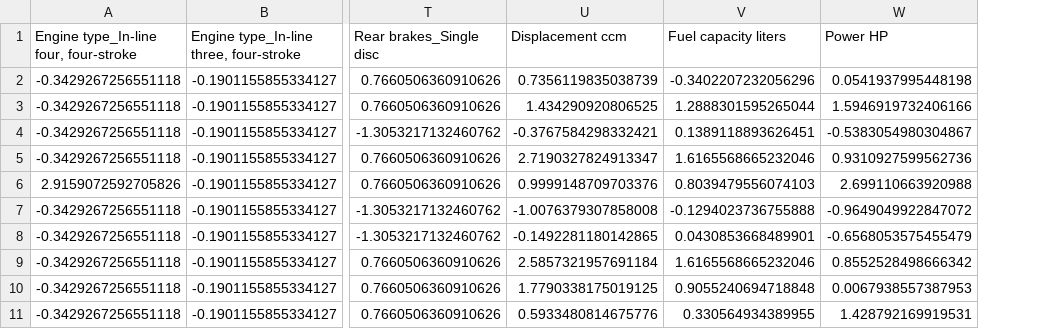
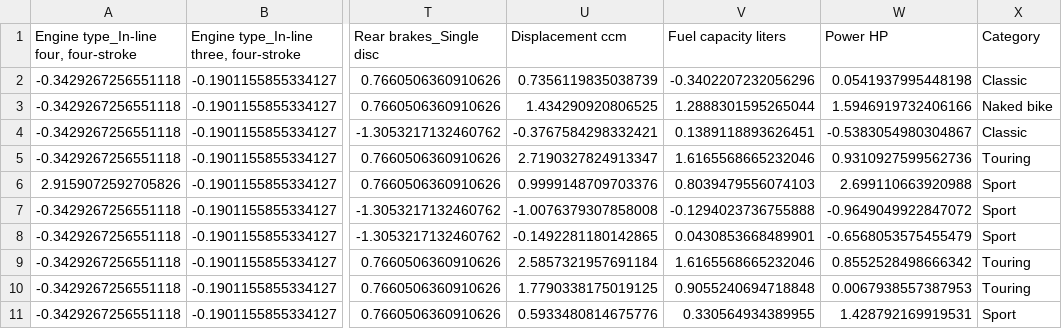
Before and after one commit to DavidBroson/MotorcycleClassification, a CSV file: images/activationBase_MotorcycleClassification_01/activation_data.csv, drawn as a sheet; only a part is shown, gaps mark what is left out; the diff names each change by its address in the sheet, - before the commit and + after, or states it on an @@ line.

```diff
--- a/images/activationBase_MotorcycleClassification_01/activation_data.csv
+++ b/images/activationBase_MotorcycleClassification_01/activation_data.csv
+column X (Category), rows 2-11: Classic | Naked bike | Classic | Touring | Sport | Sport | Sport | Touring | Touring | Sport
```
Also changed, not shown: 6 other files.
